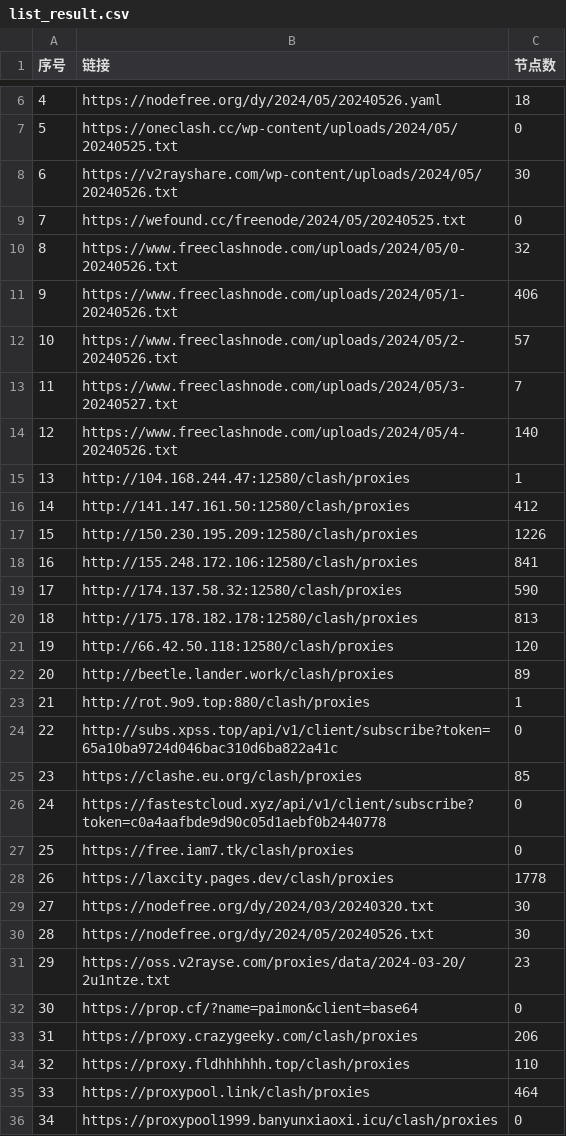
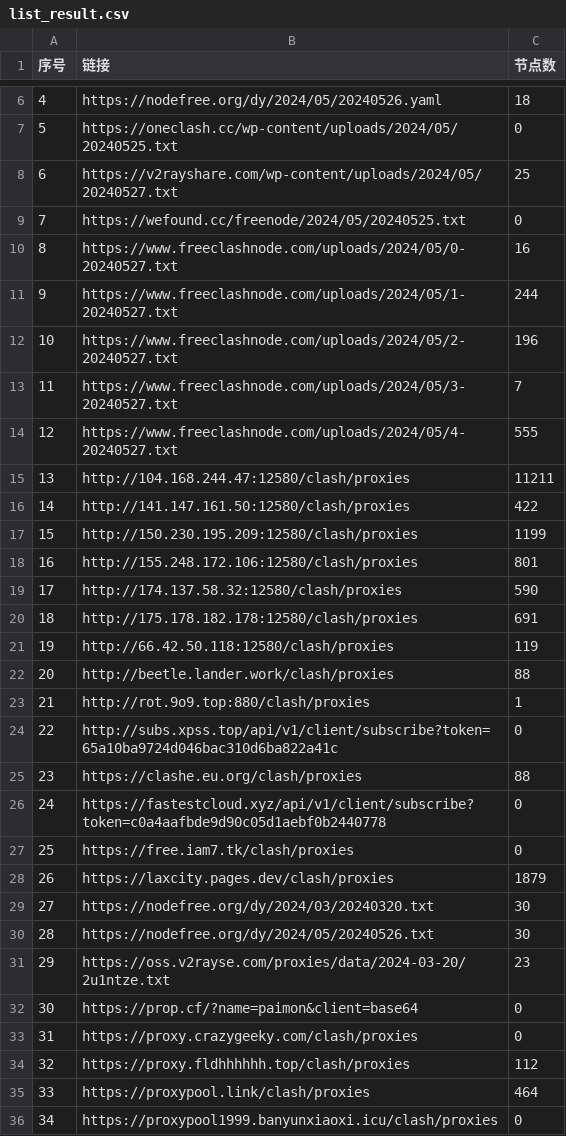
Before and after one commit to txmiaomiaowu/openitr, a CSV file: list_result.csv, drawn as a sheet; only a part is shown, gaps mark what is left out; the diff covers the shown part only.

```diff
--- a/list_result.csv
+++ b/list_result.csv
@@ -7,23 +7,23 @@
 5,https://oneclash.cc/wp-content/uploads/2024/05/20240525.txt,0
-6,https://v2rayshare.com/wp-content/uploads/2024/05/20240526.txt,30
+6,https://v2rayshare.com/wp-content/uploads/2024/05/20240527.txt,25
 7,https://wefound.cc/freenode/2024/05/20240525.txt,0
-8,https://www.freeclashnode.com/uploads/2024/05/0-20240526.txt,32
-9,https://www.freeclashnode.com/uploads/2024/05/1-20240526.txt,406
-10,https://www.freeclashnode.com/uploads/2024/05/2-20240526.txt,57
+8,https://www.freeclashnode.com/uploads/2024/05/0-20240527.txt,16
+9,https://www.freeclashnode.com/uploads/2024/05/1-20240527.txt,244
+10,https://www.freeclashnode.com/uploads/2024/05/2-20240527.txt,196
 11,https://www.freeclashnode.com/uploads/2024/05/3-20240527.txt,7
-12,https://www.freeclashnode.com/uploads/2024/05/4-20240526.txt,140
-13,http://104.168.244.47:12580/clash/proxies,1
-14,http://141.147.161.50:12580/clash/proxies,412
-15,http://150.230.195.209:12580/clash/proxies,1226
-16,http://155.248.172.106:12580/clash/proxies,841
+12,https://www.freeclashnode.com/uploads/2024/05/4-20240527.txt,555
+13,http://104.168.244.47:12580/clash/proxies,11211
+14,http://141.147.161.50:12580/clash/proxies,422
+15,http://150.230.195.209:12580/clash/proxies,1199
+16,http://155.248.172.106:12580/clash/proxies,801
 17,http://174.137.58.32:12580/clash/proxies,590
-18,http://175.178.182.178:12580/clash/proxies,813
-19,http://66.42.50.118:12580/clash/proxies,120
-20,http://beetle.lander.work/clash/proxies,89
+18,http://175.178.182.178:12580/clash/proxies,691
+19,http://66.42.50.118:12580/clash/proxies,119
+20,http://beetle.lander.work/clash/proxies,88
 21,http://rot.9o9.top:880/clash/proxies,1
 22,http://subs.xpss.top/api/v1/client/subscribe?token=65a10ba9724d046bac310d6ba822a41c,0
-23,https://clashe.eu.org/clash/proxies,85
+23,https://clashe.eu.org/clash/proxies,88
 24,https://fastestcloud.xyz/api/v1/client/subscribe?token=c0a4aafbde9d90c05d1aebf0b2440778,0
 25,https://free.iam7.tk/clash/proxies,0
-26,https://laxcity.pages.dev/clash/proxies,1778
+26,https://laxcity.pages.dev/clash/proxies,1879
 27,https://nodefree.org/dy/2024/03/20240320.txt,30
@@ -32,4 +32,4 @@
 30,https://prop.cf/?name=paimon&client=base64,0
-31,https://proxy.crazygeeky.com/clash/proxies,206
-32,https://proxy.fldhhhhhh.top/clash/proxies,110
+31,https://proxy.crazygeeky.com/clash/proxies,0
+32,https://proxy.fldhhhhhh.top/clash/proxies,112
 33,https://proxypool.link/clash/proxies,464
```
Also changed, not shown: 18 edited cells elsewhere in this file, 14 other files.
